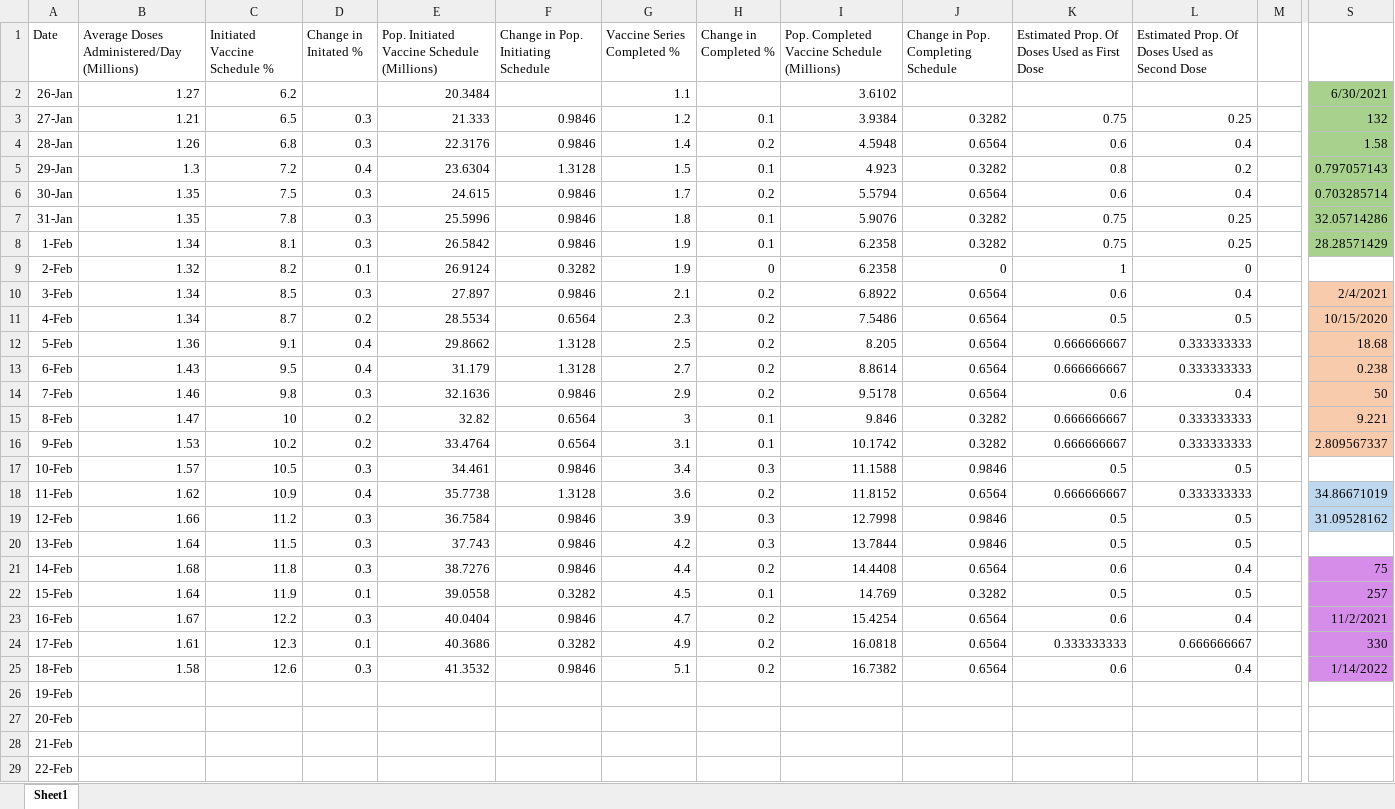
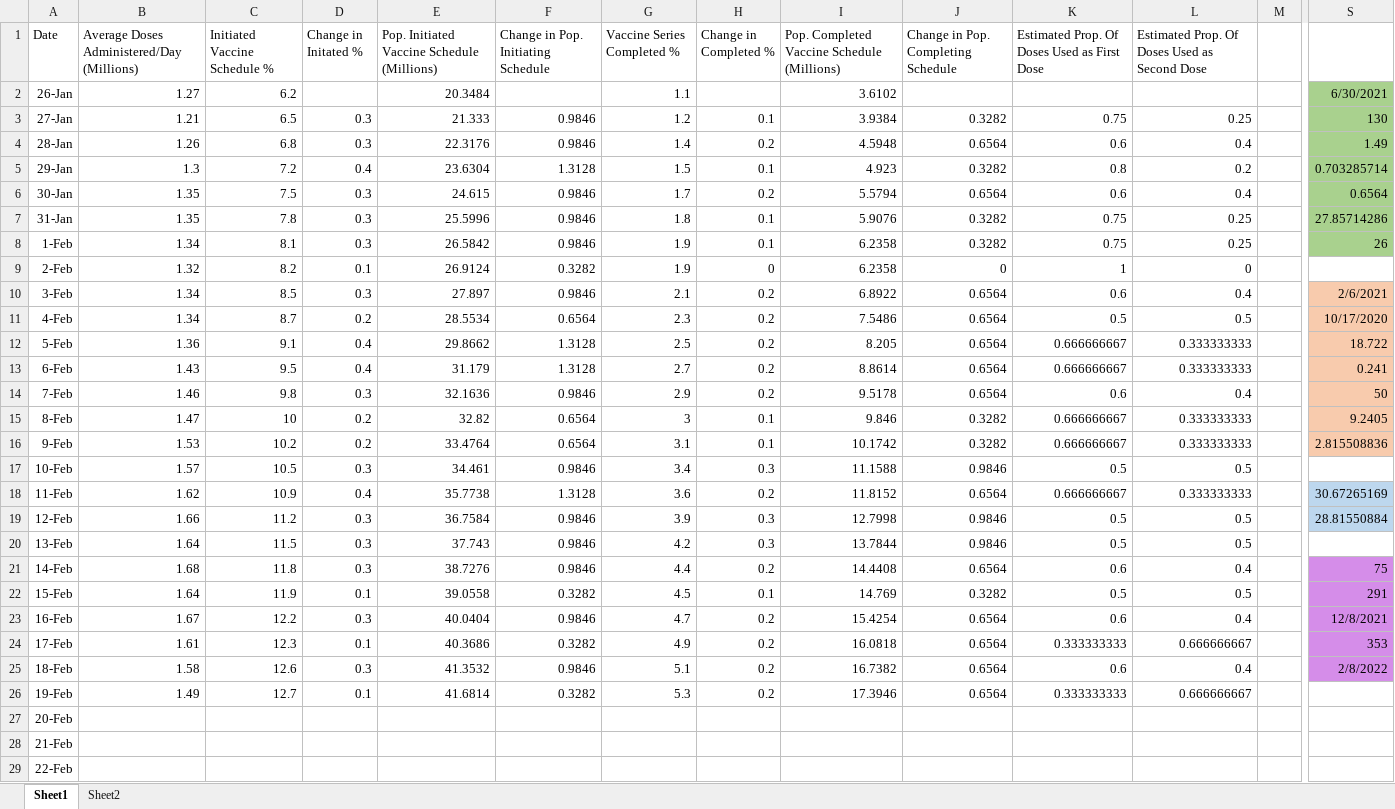
Before and after one commit to jamesryan421/COVID_vaccination_data, an Excel workbook: Vaccine_Workbook.xlsx, sheet Sheet1, drawn as a sheet; only a part is shown, gaps mark what is left out; values as stored, in another font and other column widths than the file's, no borders; the diff names each change by its address in the sheet, - before the commit and + after, or states it on an @@ line.

```diff
--- a/Vaccine_Workbook.xlsx (sheet Sheet1)
+++ b/Vaccine_Workbook.xlsx (sheet Sheet1)
+sheet tab: Sheet2
-S3: 132
+S3: 130
-S4: 1.58
+S4: 1.49
-S5: 0.797057143
+S5: 0.703285714
-S6: 0.703285714
+S6: 0.6564
-S7: 32.05714286
+S7: 27.85714286
-S8: 28.28571429
+S8: 26
-S10: 2/4/2021
+S10: 2/6/2021
-S11: 10/15/2020
+S11: 10/17/2020
-S12: 18.68
+S12: 18.722
-S13: 0.238
+S13: 0.241
-S15: 9.221
+S15: 9.2405
-S16: 2.809567337
+S16: 2.815508836
-S18: 34.86671019
+S18: 30.67265169
-S19: 31.09528162
+S19: 28.81550884
-S22: 257
+S22: 291
-S23: 11/2/2021
+S23: 12/8/2021
-S24: 330
+S24: 353
-S25: 1/14/2022
+S25: 2/8/2022
-B26: (empty)
+B26: 1.49
-C26 (Initiated Vaccine Schedule %): (empty)
+C26 (Initiated Vaccine Schedule %): 12.7
-D26 (Change in Initated %): (empty)
+D26 (Change in Initated %): 0.1
-E26: (empty)
+E26: 41.6814
-F26: (empty)
+F26: 0.3282
-G26 (Vaccine Series Completed %): (empty)
+G26 (Vaccine Series Completed %): 5.3
-H26 (Change in Completed %): (empty)
+H26 (Change in Completed %): 0.2
-I26: (empty)
+I26: 17.3946
-J26: (empty)
+J26: 0.6564
-K26: (empty)
+K26: 0.333333333
-L26: (empty)
+L26: 0.666666667
```
